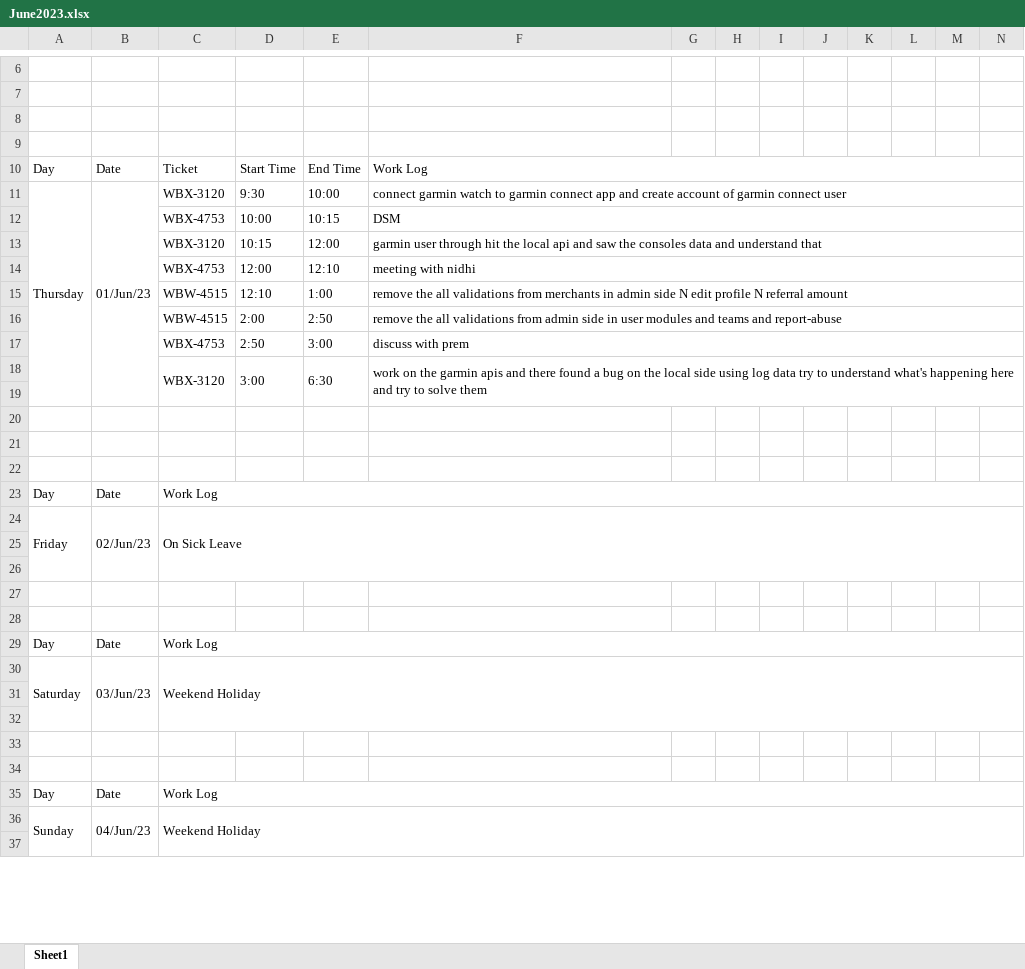
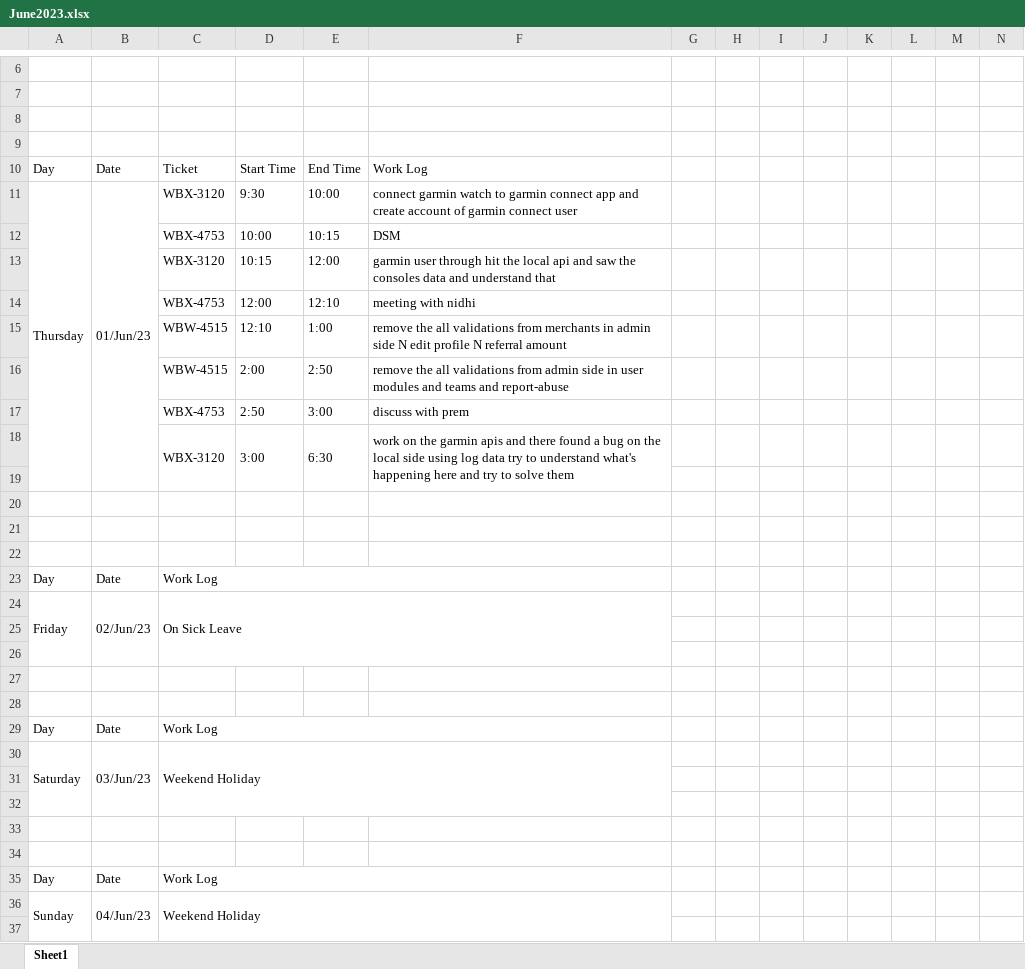
Before and after one commit to ankitkumargits/lmd2023dsr, an Excel workbook: 06_june/June2023.xlsx, sheet Sheet1, drawn as a sheet; only a part is shown, gaps mark what is left out; values as stored, in another font and other column widths than the file's, no cell formats; removed rows and columns are numbered as before the commit, all else as after; the diff covers the shown part only; the diff names each change by its address in the sheet, - before the commit and + after, or states it on an @@ line.

Commit message:
june complete dsr

```diff
--- a/06_june/June2023.xlsx (sheet Sheet1)
+++ b/06_june/June2023.xlsx (sheet Sheet1)
-F10:N10 merged
-F11:N11 merged
-F12:N12 merged
-F13:N13 merged
-F14:N14 merged
-F15:N15 merged
-F16:N16 merged
-F17:N17 merged
-F18:N19 merged
+F18:F19 merged
-C23:N23 merged
+C23:F23 merged
-C24:N26 merged
+C24:F26 merged
-C29:N29 merged
+C29:F29 merged
-C30:N32 merged
+C30:F32 merged
-C35:N35 merged
+C35:F35 merged
-C36:N38 merged
+C36:F38 merged
```
Also changed, not shown: 77 added rows, 1 edited cell and merged cells elsewhere in this sheet, cell formats.
